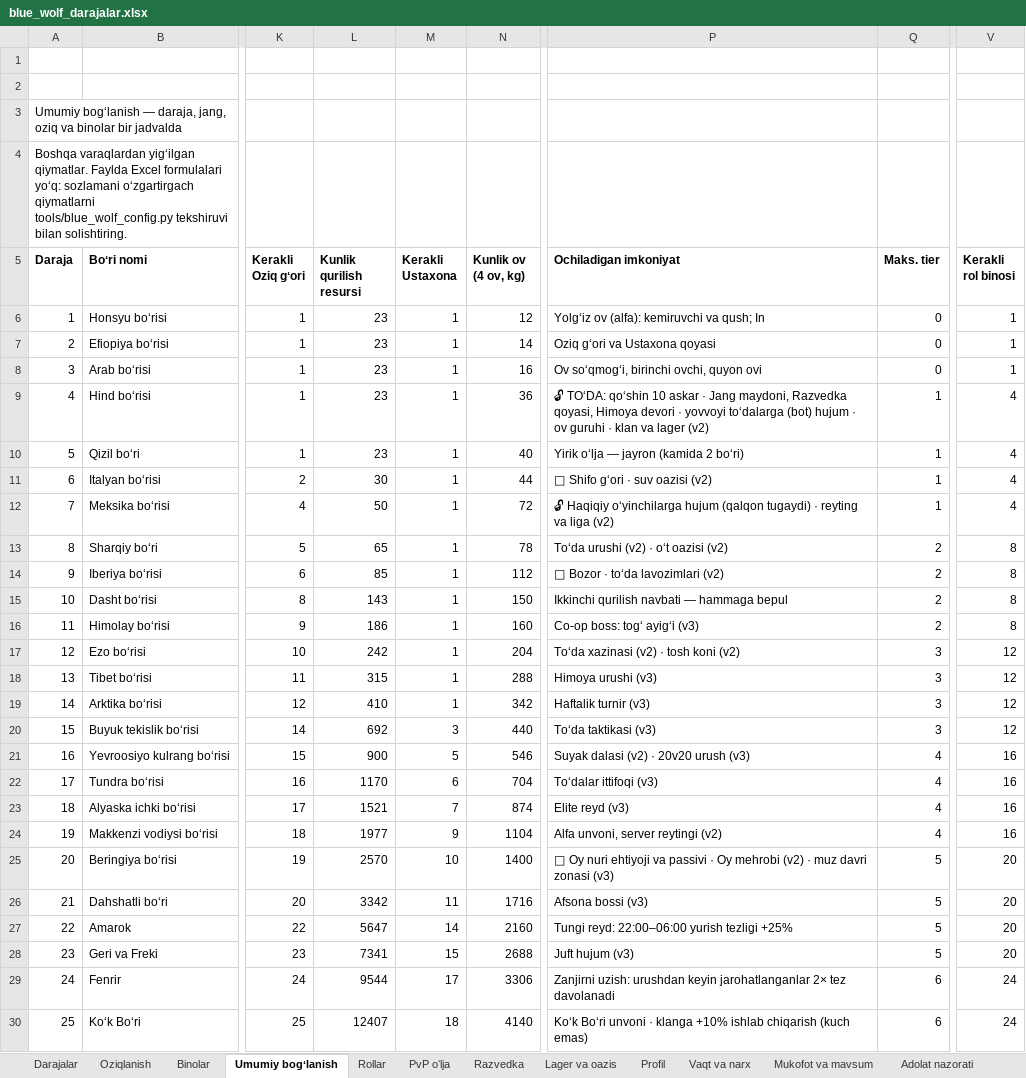
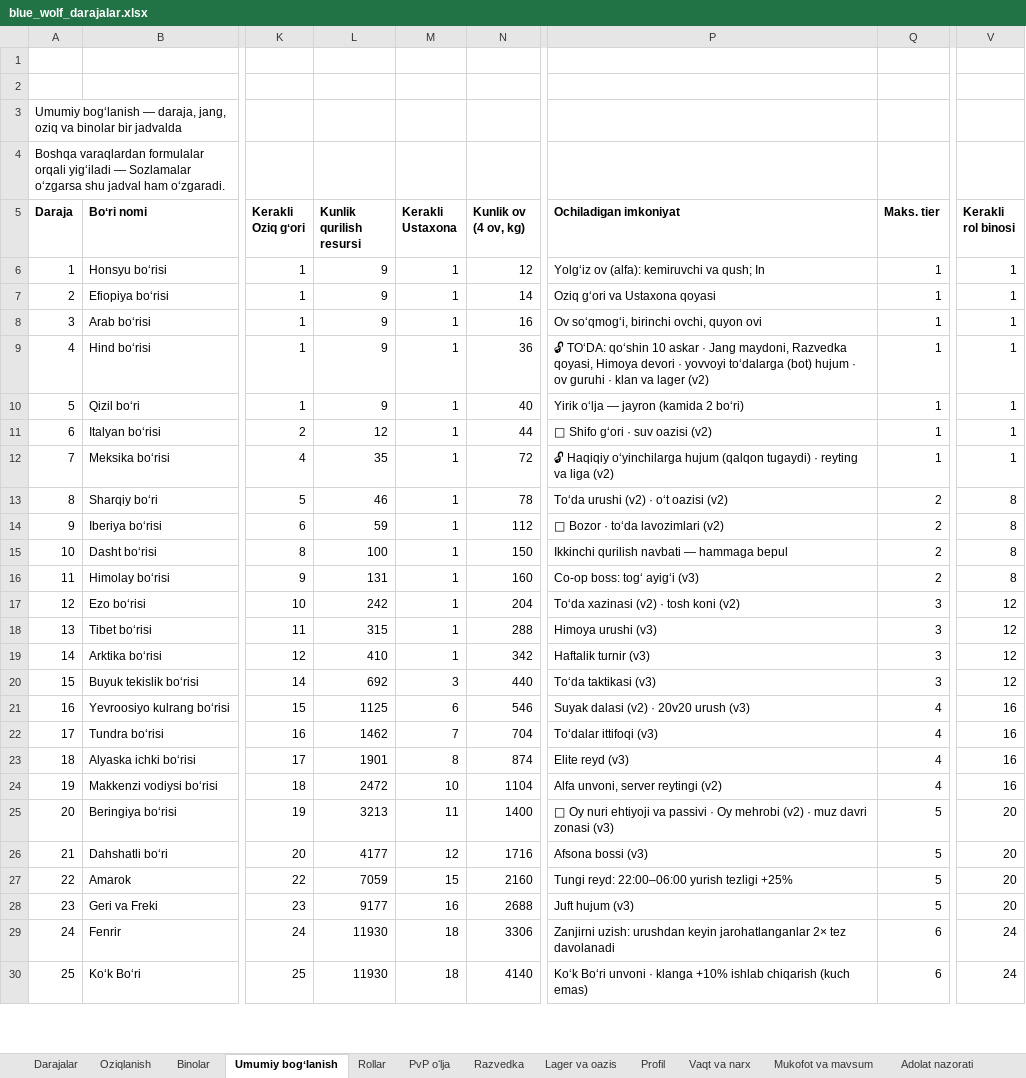
Before and after one commit to xalilovshahobiddin-gif/studious-meme, an Excel workbook: docs/blue_wolf/blue_wolf_darajalar.xlsx, sheet Umumiy bogʻlanish, drawn as a sheet; only a part is shown, gaps mark what is left out; values as stored, in another font and other column widths than the file's, no borders; the diff covers the shown part only; the diff names each change by its address in the sheet, - before the commit and + after, or states it on an @@ line.

```diff
--- a/docs/blue_wolf/blue_wolf_darajalar.xlsx (sheet Umumiy bogʻlanish)
+++ b/docs/blue_wolf/blue_wolf_darajalar.xlsx (sheet Umumiy bogʻlanish)
-A4 (Daraja): Boshqa varaqlardan yigʻilgan qiymatlar. Faylda Excel formulalari yoʻq: sozlamani oʻzgartirgach qiymatlarni tools/blue_wolf_config.py tekshiruvi bilan solishtiring.
+A4 (Daraja): Boshqa varaqlardan formulalar orqali yigʻiladi — Sozlamalar oʻzgarsa shu jadval ham oʻzgaradi.
-L6:L10 (Kunlik qurilish resursi): 23
+L6:L10 (Kunlik qurilish resursi): 9
-Q6:Q8 (Maks. tier): 0
+Q6:Q8 (Maks. tier): 1
-V9:V12 (Kerakli rol binosi): 4
+V9:V12 (Kerakli rol binosi): 1
-L11 (Kunlik qurilish resursi): 30
+L11 (Kunlik qurilish resursi): 12
-L12 (Kunlik qurilish resursi): 50
+L12 (Kunlik qurilish resursi): 35
-L13 (Kunlik qurilish resursi): 65
+L13 (Kunlik qurilish resursi): 46
-L14 (Kunlik qurilish resursi): 85
+L14 (Kunlik qurilish resursi): 59
-L15 (Kunlik qurilish resursi): 143
+L15 (Kunlik qurilish resursi): 100
-L16 (Kunlik qurilish resursi): 186
+L16 (Kunlik qurilish resursi): 131
-L21 (Kunlik qurilish resursi): 900
+L21 (Kunlik qurilish resursi): 1125
-M21 (Kerakli Ustaxona): 5
+M21 (Kerakli Ustaxona): 6
-L22 (Kunlik qurilish resursi): 1170
+L22 (Kunlik qurilish resursi): 1462
-M22 (Kerakli Ustaxona): 6
+M22 (Kerakli Ustaxona): 7
-L23 (Kunlik qurilish resursi): 1521
+L23 (Kunlik qurilish resursi): 1901
-M23 (Kerakli Ustaxona): 7
+M23 (Kerakli Ustaxona): 8
-L24 (Kunlik qurilish resursi): 1977
+L24 (Kunlik qurilish resursi): 2472
-M24 (Kerakli Ustaxona): 9
+M24 (Kerakli Ustaxona): 10
-L25 (Kunlik qurilish resursi): 2570
+L25 (Kunlik qurilish resursi): 3213
-M25 (Kerakli Ustaxona): 10
+M25 (Kerakli Ustaxona): 11
-L26 (Kunlik qurilish resursi): 3342
+L26 (Kunlik qurilish resursi): 4177
-M26 (Kerakli Ustaxona): 11
+M26 (Kerakli Ustaxona): 12
-L27 (Kunlik qurilish resursi): 5647
+L27 (Kunlik qurilish resursi): 7059
-M27 (Kerakli Ustaxona): 14
+M27 (Kerakli Ustaxona): 15
-L28 (Kunlik qurilish resursi): 7341
+L28 (Kunlik qurilish resursi): 9177
-M28 (Kerakli Ustaxona): 15
+M28 (Kerakli Ustaxona): 16
-L29 (Kunlik qurilish resursi): 9544
+L29 (Kunlik qurilish resursi): 11930
-M29 (Kerakli Ustaxona): 17
+M29 (Kerakli Ustaxona): 18
-L30 (Kunlik qurilish resursi): 12407
+L30 (Kunlik qurilish resursi): 11930
```
Also changed, not shown: 1 edited cell elsewhere in this sheet, sheet Profil, sheet Vaqt va narx, sheet Binolar, sheet Lager va oazis, sheet Mukofot va mavsum, sheet PvP oʻlja, 6 more sheets, formulas that keep their value, 7 other files.
